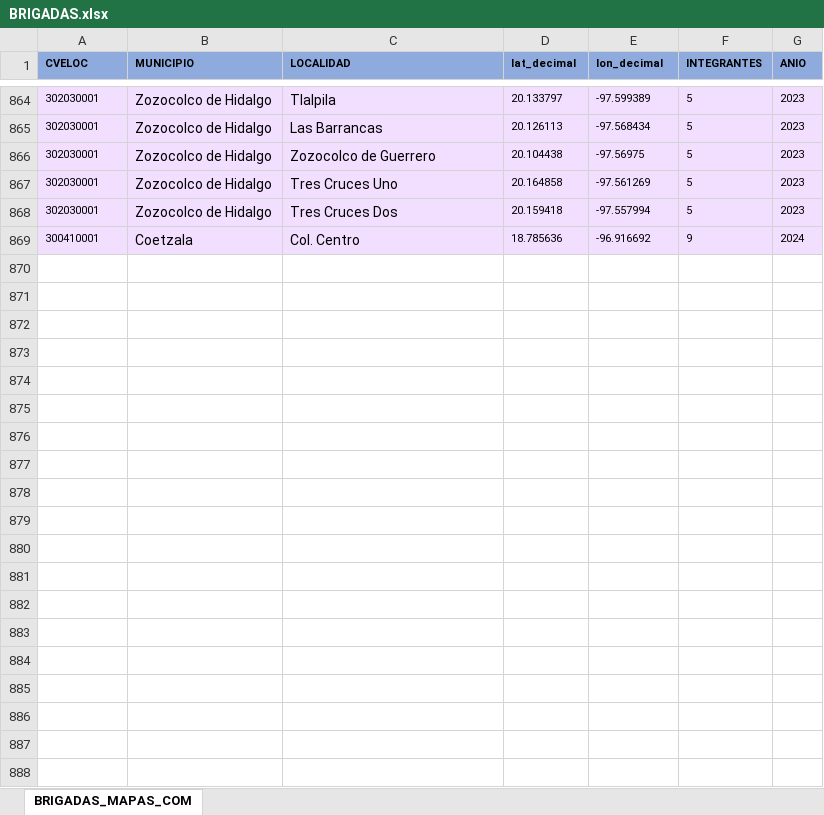
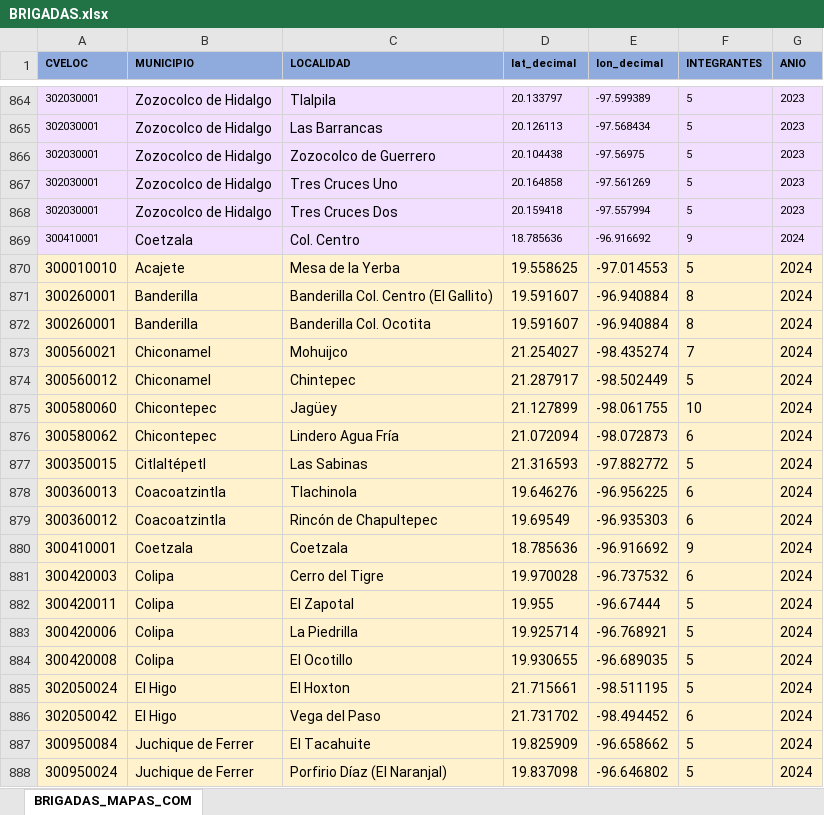
Before and after one commit to DannyVilla/MapasTematicos, an Excel workbook: Secretarias/SPC/BRIGADAS.xlsx, sheet BRIGADAS_MAPAS_COM, drawn as a sheet; only a part is shown, gaps mark what is left out; values as stored, in another font and other column widths than the file's, no borders; conditional formats not drawn; the diff covers the shown part only; the diff names each change by its address in the sheet, - before the commit and + after, or states it on an @@ line.

```diff
--- a/Secretarias/SPC/BRIGADAS.xlsx (sheet BRIGADAS_MAPAS_COM)
+++ b/Secretarias/SPC/BRIGADAS.xlsx (sheet BRIGADAS_MAPAS_COM)
+row 870: 300010010 | Acajete | Mesa de la Yerba | 19.558625 | -97.014553 | 5 | 2024
+row 871: 300260001 | Banderilla | Banderilla Col. Centro (El Gallito) | 19.591607 | -96.940884 | 8 | 2024
+row 872: 300260001 | Banderilla | Banderilla Col. Ocotita | 19.591607 | -96.940884 | 8 | 2024
+row 873: 300560021 | Chiconamel | Mohuijco | 21.254027 | -98.435274 | 7 | 2024
+row 874: 300560012 | Chiconamel | Chintepec | 21.287917 | -98.502449 | 5 | 2024
+row 875: 300580060 | Chicontepec | Jagüey | 21.127899 | -98.061755 | 10 | 2024
+row 876: 300580062 | Chicontepec | Lindero Agua Fría | 21.072094 | -98.072873 | 6 | 2024
+row 877: 300350015 | Citlaltépetl | Las Sabinas | 21.316593 | -97.882772 | 5 | 2024
+row 878: 300360013 | Coacoatzintla | Tlachinola | 19.646276 | -96.956225 | 6 | 2024
+row 879: 300360012 | Coacoatzintla | Rincón de Chapultepec | 19.69549 | -96.935303 | 6 | 2024
+row 880: 300410001 | Coetzala | Coetzala | 18.785636 | -96.916692 | 9 | 2024
+row 881: 300420003 | Colipa | Cerro del Tigre | 19.970028 | -96.737532 | 6 | 2024
+row 882: 300420011 | Colipa | El Zapotal | 19.955 | -96.67444 | 5 | 2024
+row 883: 300420006 | Colipa | La Piedrilla | 19.925714 | -96.768921 | 5 | 2024
+row 884: 300420008 | Colipa | El Ocotillo | 19.930655 | -96.689035 | 5 | 2024
+row 885: 302050024 | El Higo | El Hoxton | 21.715661 | -98.511195 | 5 | 2024
+row 886: 302050042 | El Higo | Vega del Paso | 21.731702 | -98.494452 | 6 | 2024
+row 887: 300950084 | Juchique de Ferrer | El Tacahuite | 19.825909 | -96.658662 | 5 | 2024
+row 888: 300950024 | Juchique de Ferrer | Porfirio Díaz (El Naranjal) | 19.837098 | -96.646802 | 5 | 2024
```
Also changed, not shown: 144 added rows elsewhere in this sheet, Secretarias/SPC/CAPACITACION.xlsx, Secretarias/SPC/EQUIPAMIENTO.xlsx, 2 other files.
